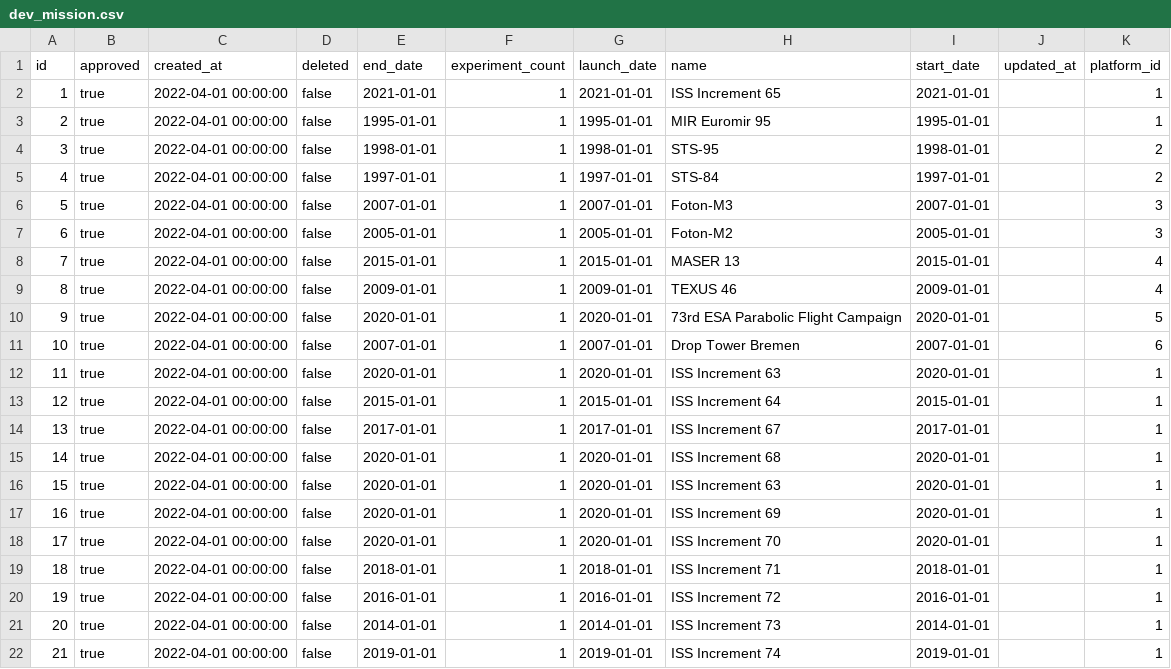
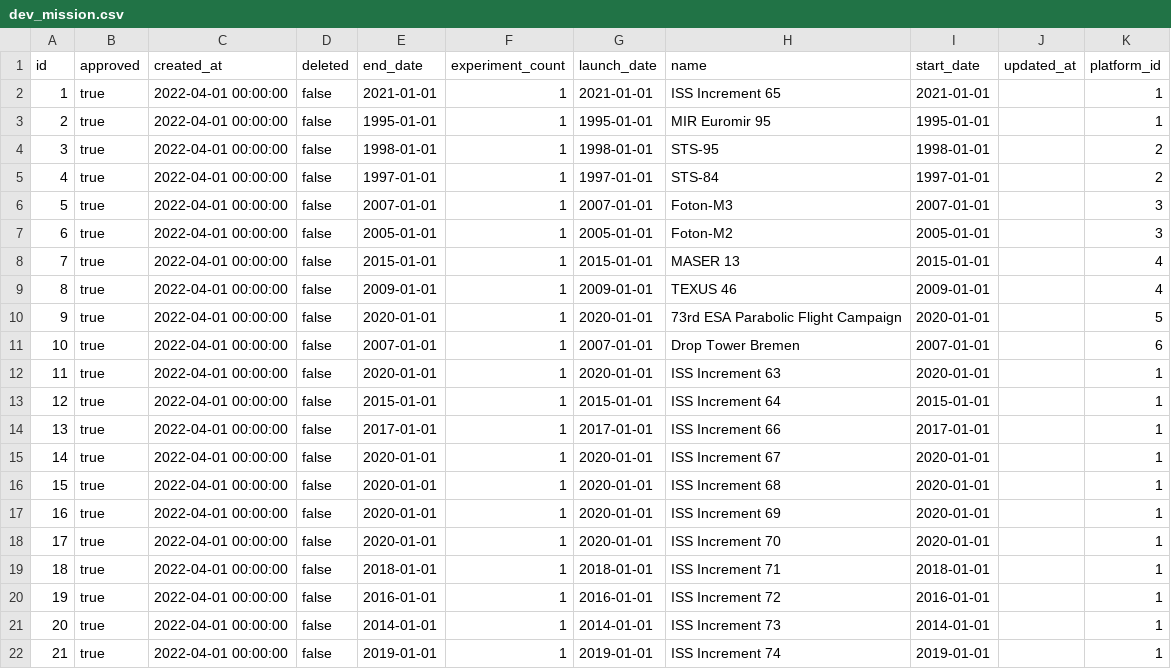
Before and after one commit to cosc2408-s1-2022/microgravity-database, a CSV file: backend/data/csv/dev_mission.csv, drawn as a sheet.

```diff
--- a/backend/data/csv/dev_mission.csv
+++ b/backend/data/csv/dev_mission.csv
@@ -13,5 +13,5 @@ id,approved,created_at,deleted,end_date,experiment_count,launch_date,name,start_
 12,true,2022-04-01 00:00:00,false,2015-01-01,1,2015-01-01,ISS Increment 64,2015-01-01,,1
-13,true,2022-04-01 00:00:00,false,2017-01-01,1,2017-01-01,ISS Increment 67,2017-01-01,,1
-14,true,2022-04-01 00:00:00,false,2020-01-01,1,2020-01-01,ISS Increment 68,2020-01-01,,1
-15,true,2022-04-01 00:00:00,false,2020-01-01,1,2020-01-01,ISS Increment 63,2020-01-01,,1
+13,true,2022-04-01 00:00:00,false,2017-01-01,1,2017-01-01,ISS Increment 66,2017-01-01,,1
+14,true,2022-04-01 00:00:00,false,2020-01-01,1,2020-01-01,ISS Increment 67,2020-01-01,,1
+15,true,2022-04-01 00:00:00,false,2020-01-01,1,2020-01-01,ISS Increment 68,2020-01-01,,1
 16,true,2022-04-01 00:00:00,false,2020-01-01,1,2020-01-01,ISS Increment 69,2020-01-01,,1
```
Also changed, not shown: backend/data/csv/dev_experiment.csv, 36 other files.
